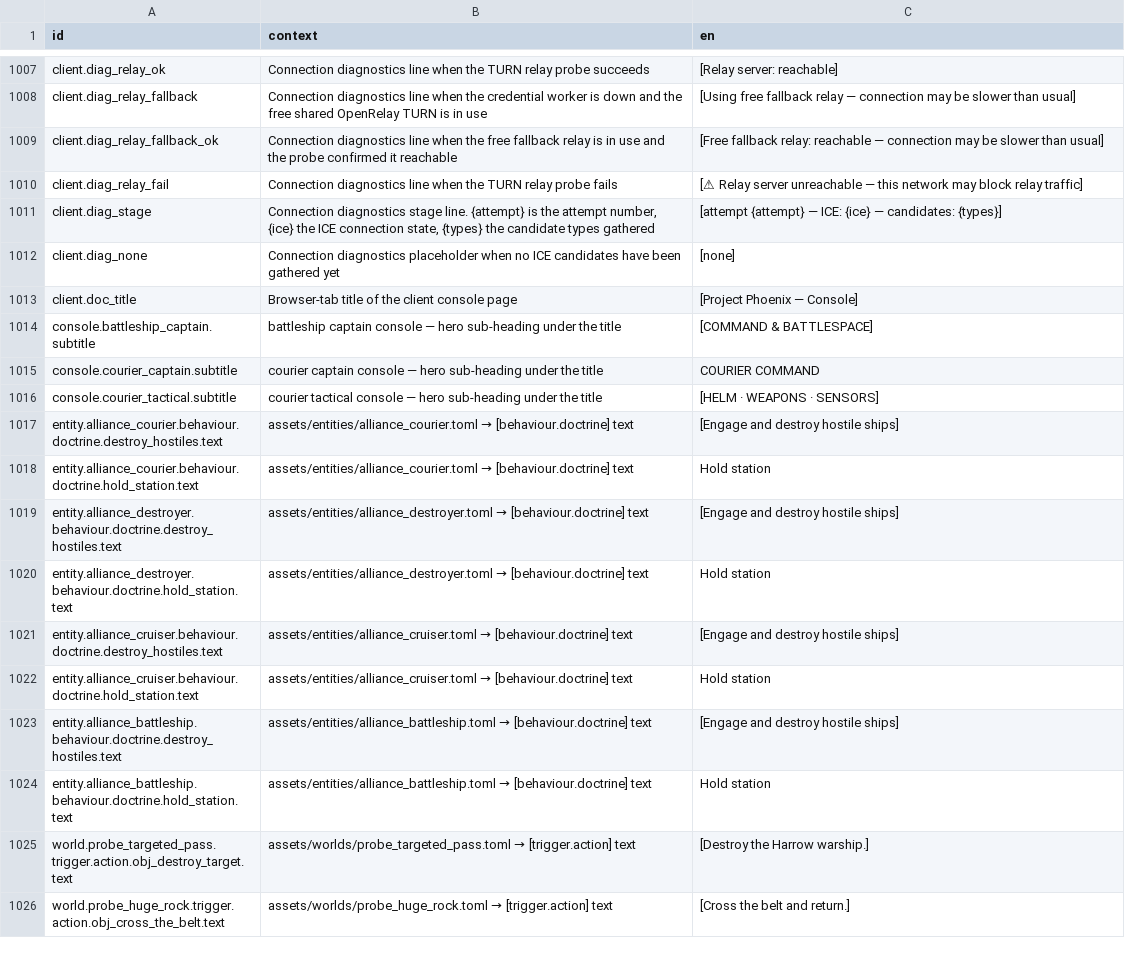
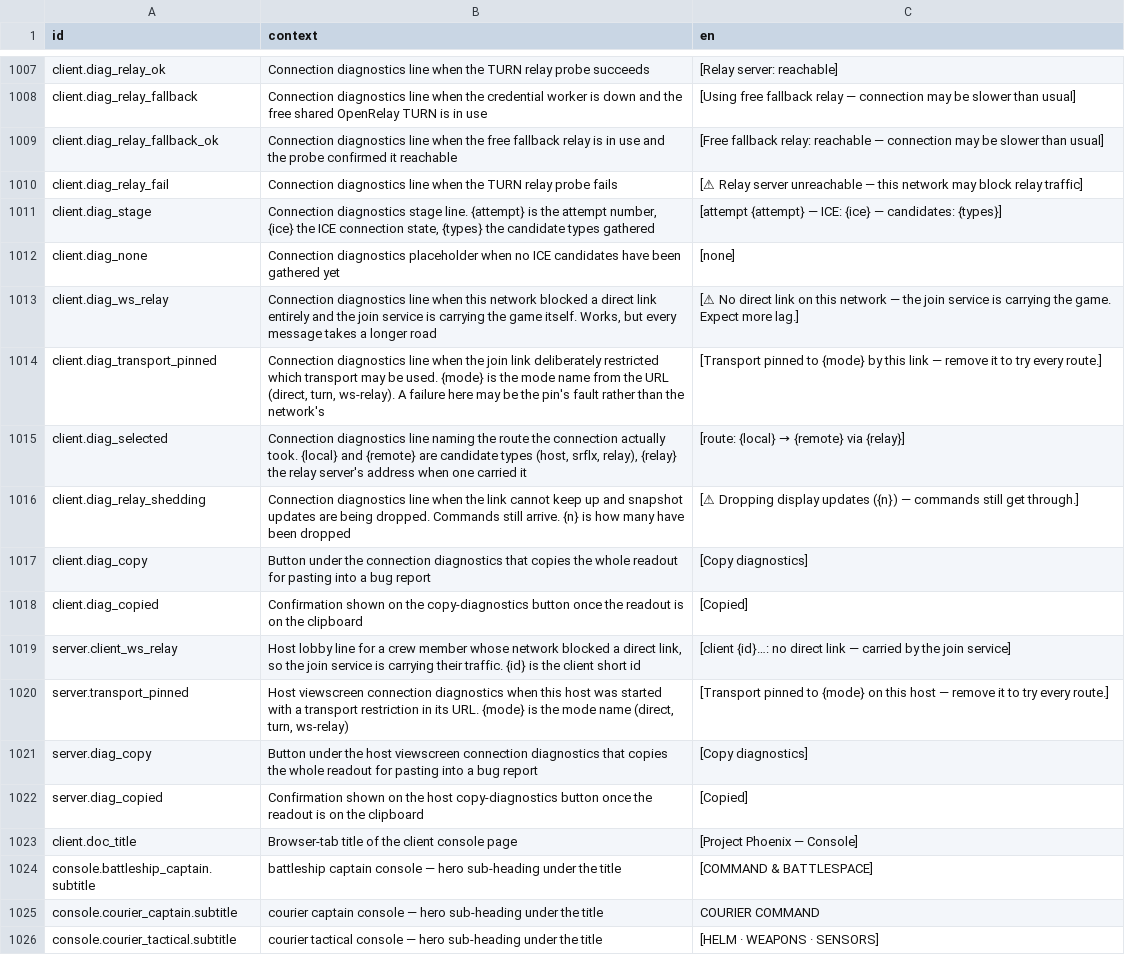
Before and after one commit to jkeywo/project-phoenix-v2, a CSV file: assets/strings/strings.csv, drawn as a sheet; only a part is shown, gaps mark what is left out; the shorter side is filled out with more unchanged rows.

```diff
--- a/assets/strings/strings.csv
+++ b/assets/strings/strings.csv
@@ -1012,2 +1012,12 @@ client.diag_stage,"Connection diagnostics stage line. {attempt} is the attempt n
 client.diag_none,Connection diagnostics placeholder when no ICE candidates have been gathered yet,[none]
+client.diag_ws_relay,"Connection diagnostics line when this network blocked a direct link entirely and the join service is carrying the game itself. Works, but every message takes a longer road",[⚠ No direct link on this network — the join service is carrying the game. Expect more lag.]
+client.diag_transport_pinned,"Connection diagnostics line when the join link deliberately restricted which transport may be used. {mode} is the mode name from the URL (direct, turn, ws-relay). A failure here may be the pin's fault rather than the network's",[Transport pinned to {mode} by this link — remove it to try every route.]
+client.diag_selected,"Connection diagnostics line naming the route the connection actually took. {local} and {remote} are candidate types (host, srflx, relay), {relay} the relay server's address when one carried it",[route: {local} → {remote} via {relay}]
+client.diag_relay_shedding,"Connection diagnostics line when the link cannot keep up and snapshot updates are being dropped. Commands still arrive. {n} is how many have been dropped",[⚠ Dropping display updates ({n}) — commands still get through.]
+client.diag_copy,Button under the connection diagnostics that copies the whole readout for pasting into a bug report,[Copy diagnostics]
+client.diag_copied,Confirmation shown on the copy-diagnostics button once the readout is on the clipboard,[Copied]
+server.client_ws_relay,"Host lobby line for a crew member whose network blocked a direct link, so the join service is carrying their traffic. {id} is the client short id",[client {id}…: no direct link — carried by the join service]
+server.transport_pinned,"Host viewscreen connection diagnostics when this host was started with a transport restriction in its URL. {mode} is the mode name (direct, turn, ws-relay)",[Transport pinned to {mode} on this host — remove it to try every route.]
+server.diag_copy,Button under the host viewscreen connection diagnostics that copies the whole readout for pasting into a bug report,[Copy diagnostics]
+server.diag_copied,Confirmation shown on the host copy-diagnostics button once the readout is on the clipboard,[Copied]
 client.doc_title,Browser-tab title of the client console page,[Project Phoenix — Console]
```
Also changed, not shown: 6 other files.
